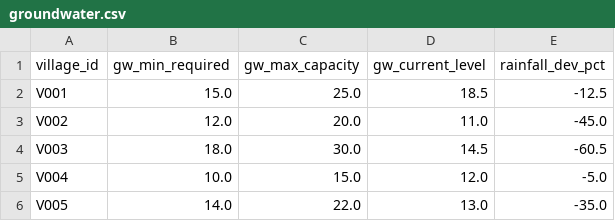
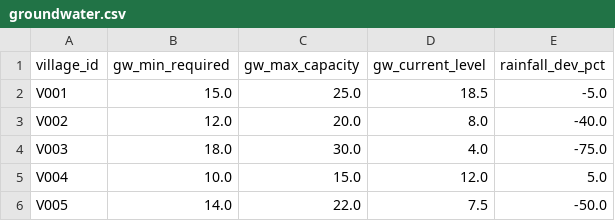
Before and after one commit to karan-2008/BinaryBrains, a CSV file: backend/database/dummy_data/groundwater.csv, drawn as a sheet.

Commit message:
feat: add functional Overview, Reports & Map View panels with engaging UI
- Refactored AdminDashboard into tab-based layout with activeTab state
- Extracted existing village grid into VillagesPanel component
- Wired TopNavigation buttons to dynamically switch between 4 tabs
- Built OverviewPanel with executive KPIs, CSS donut chart, system alerts
- Built ReportsPanel with historical logs table and hover actions
- Built MapViewPanel with CSS map pins, severity colors, hover tooltips
- Fixed backend: Ollama model name, AI timeout (120s), error detection
- Updated Supabase groundwater data for realistic WSI distribution
- Fixed Axios timeout from 30s to 120s for large AI model responses

```diff
--- a/backend/database/dummy_data/groundwater.csv
+++ b/backend/database/dummy_data/groundwater.csv
@@ -1,6 +1,6 @@
 village_id,gw_min_required,gw_max_capacity,gw_current_level,rainfall_dev_pct
-V001,15.0,25.0,18.5,-12.5
-V002,12.0,20.0,11.0,-45.0
-V003,18.0,30.0,14.5,-60.5
-V004,10.0,15.0,12.0,-5.0
-V005,14.0,22.0,13.0,-35.0
+V001,15.0,25.0,18.5,-5.0
+V002,12.0,20.0,8.0,-40.0
+V003,18.0,30.0,4.0,-75.0
+V004,10.0,15.0,12.0,5.0
+V005,14.0,22.0,7.5,-50.0
```
Also changed, not shown: 14 other files.
